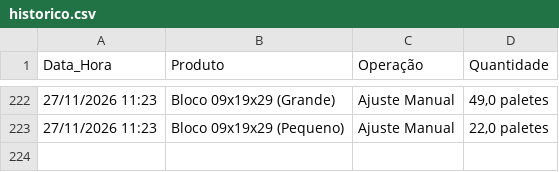
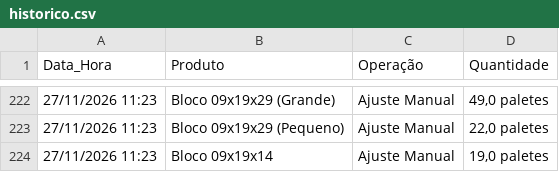
Before and after one commit to rolsimonassi-max/estoque-ceramica, a CSV file: historico.csv, drawn as a sheet; only a part is shown, gaps mark what is left out; the diff names each change by its address in the sheet, - before the commit and + after, or states it on an @@ line.

Commit message:
Atualização automática de historico.csv [skip ci]

```diff
--- a/historico.csv
+++ b/historico.csv
+row 224: 27/11/2026 11:23 | Bloco 09x19x14 | Ajuste Manual | 19,0 paletes
```
